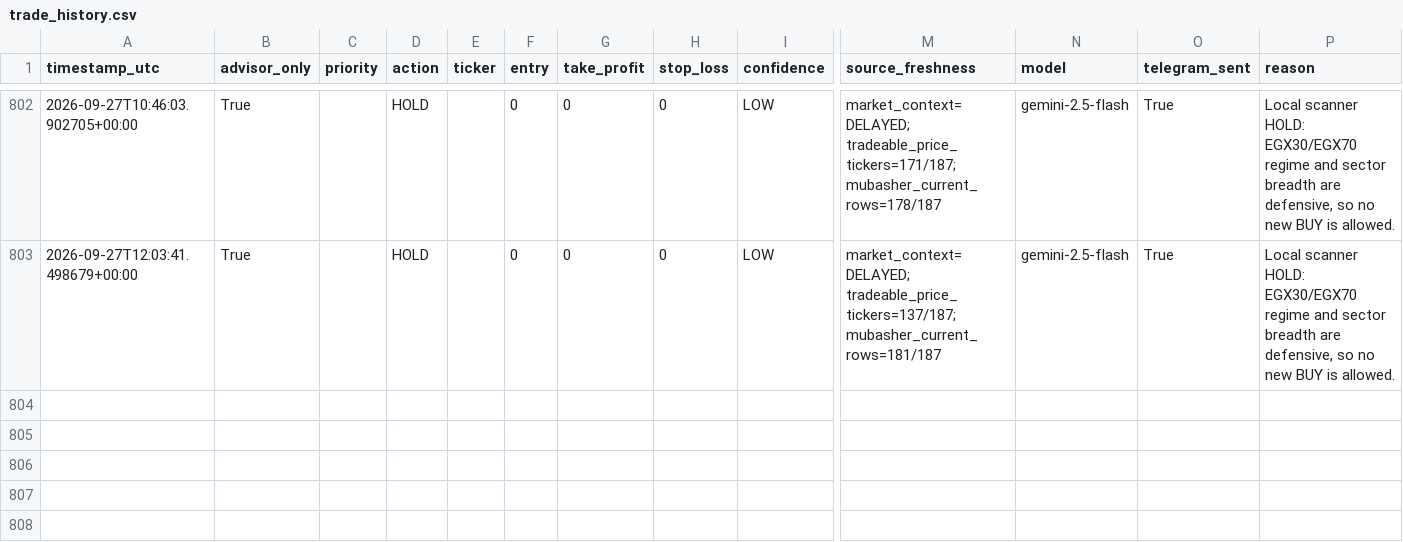
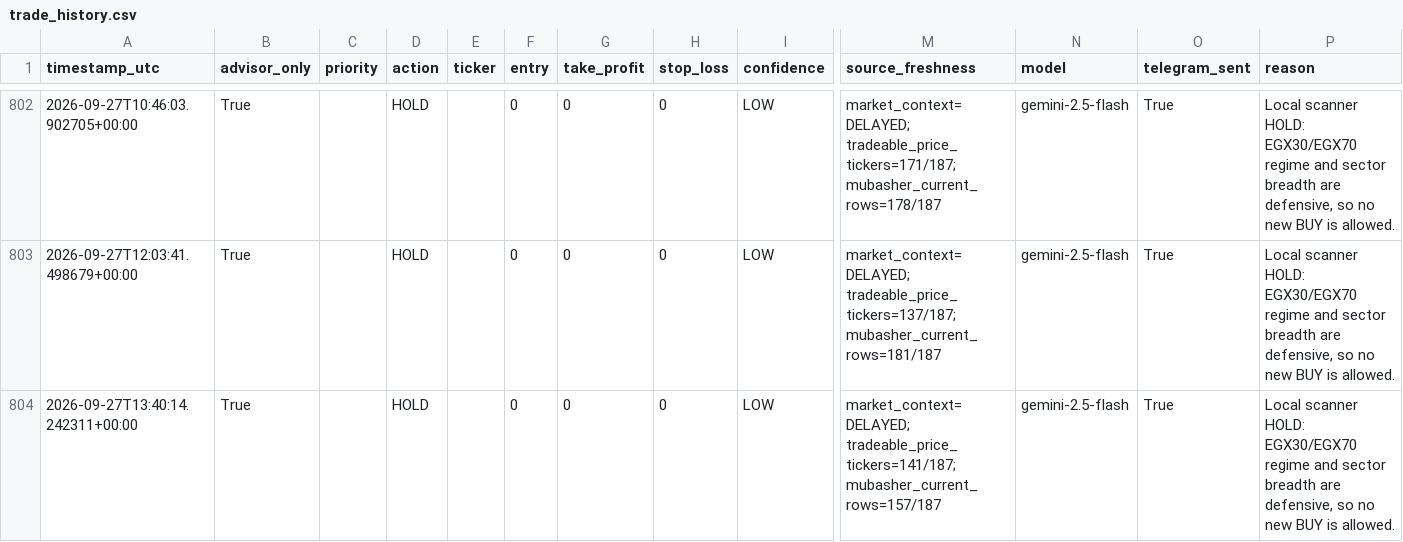
Before and after one commit to Philopater-Ayman/egx-telegram-scanner, a CSV file: trade_history.csv, drawn as a sheet; only a part is shown, gaps mark what is left out; rows hold the shown columns only; the diff names each change by its address in the sheet, - before the commit and + after, or states it on an @@ line.

```diff
--- a/trade_history.csv
+++ b/trade_history.csv
+row 804: 2026-09-27T13:40:14.242311+00:00 | True |  | HOLD |  | 0 | 0 | 0 | LOW | market_context=DELAYED; tradeable_price_tickers=141/187; mubasher_current_rows=157/187 | gemini-2.5-flash | True | Local scanner HOLD: EGX30/EGX70 regime and sector breadth are defensive, so no new BUY is allowed.
```
Also changed, not shown: action_tickets.csv, data_quality.csv, 8 other files.
